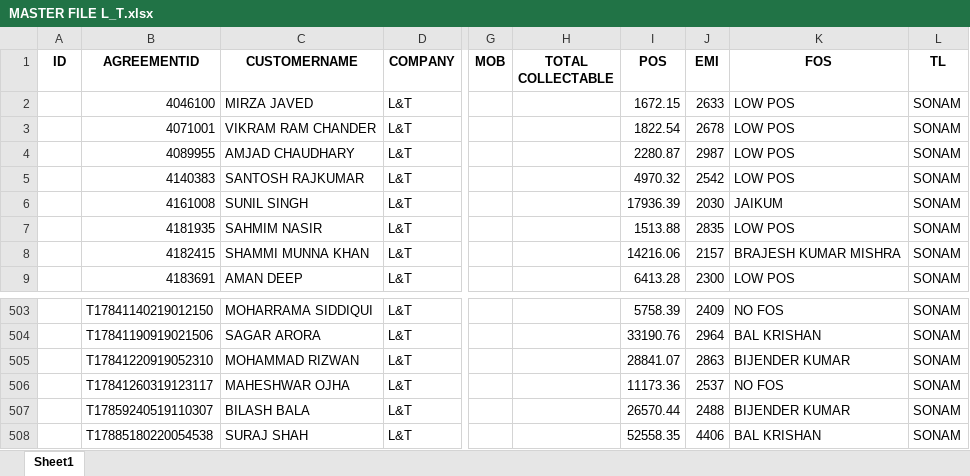
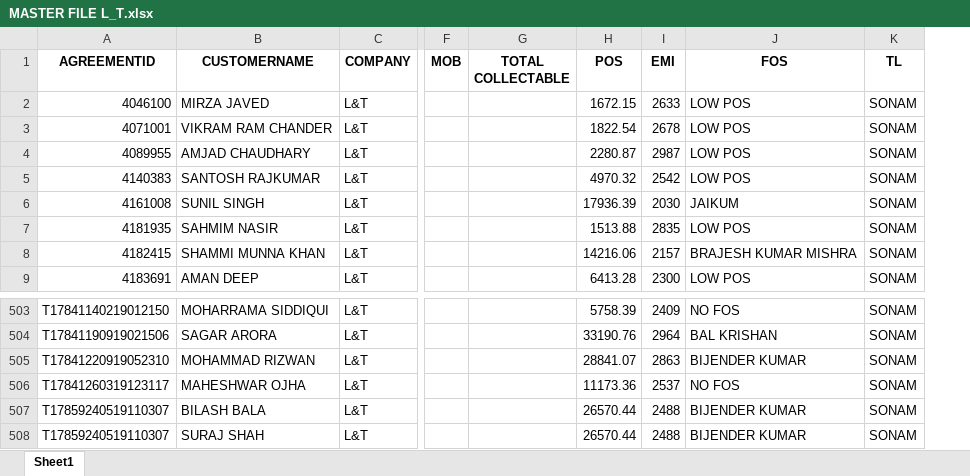
Before and after one commit to Ashwani98/Essencia-Website, an Excel workbook: EssenciaWebsite/media/L_T/Billing/MASTER FILE L_T.xlsx, sheet Sheet1, drawn as a sheet; only a part is shown, gaps mark what is left out; values as stored, in another font and other column widths than the file's, no borders; removed rows and columns are numbered as before the commit, all else as after; the diff names each change by its address in the sheet, - before the commit and + after, or states it on an @@ line.

Commit message:
Showing Excel Sheet on HTML page with Billing html page

```diff
--- a/EssenciaWebsite/media/L_T/Billing/MASTER FILE L_T.xlsx (sheet Sheet1)
+++ b/EssenciaWebsite/media/L_T/Billing/MASTER FILE L_T.xlsx (sheet Sheet1)
-column A (ID), empty
-A508 (AGREEMENTID): T17885180220054538
+A508 (AGREEMENTID): T17859240519110307
-H508 (POS): 52558.35
+H508 (POS): 26570.44
-I508 (EMI): 4406
+I508 (EMI): 2488
-J508 (FOS): BAL KRISHAN
+J508 (FOS): BIJENDER KUMAR
```
Also changed, not shown: EssenciaWebsite/media/L_T/FOS Salary/MASTER FILE L_T.xlsx, EssenciaWebsite/media/L_T/MIS/L_T Allocation 21 JUN 21.xlsx, 18 other files.
